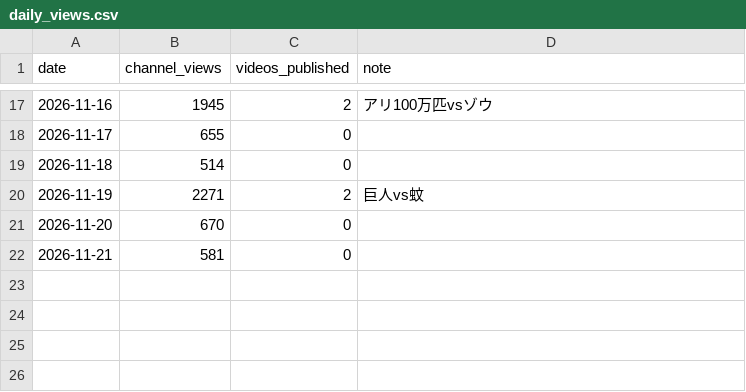
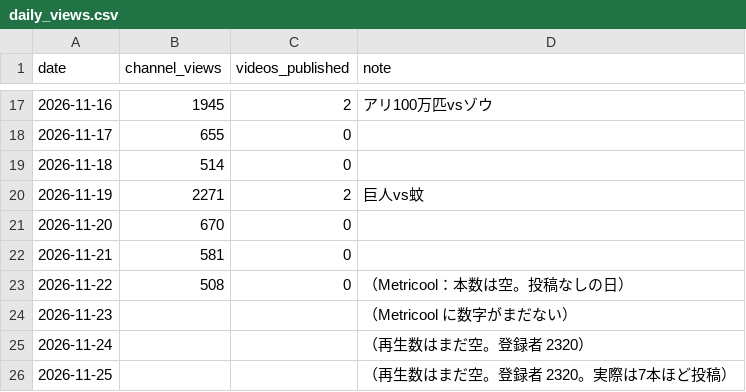
Before and after one commit to ryutordmail71-alt/youtube-videos, a CSV file: analytics/daily_views.csv, drawn as a sheet; only a part is shown, gaps mark what is left out; the diff names each change by its address in the sheet, - before the commit and + after, or states it on an @@ line.

```diff
--- a/analytics/daily_views.csv
+++ b/analytics/daily_views.csv
+row 23: 2026-11-22 | 508 | 0 | （Metricool：本数は空。投稿なしの日）
+row 24: 2026-11-23 |  |  | （Metricool に数字がまだない）
+row 25: 2026-11-24 |  |  | （再生数はまだ空。登録者 2320）
+row 26: 2026-11-25 |  |  | （再生数はまだ空。登録者 2320。実際は7本ほど投稿）
```
Also changed, not shown: analytics/videos.csv, 1 other file.
